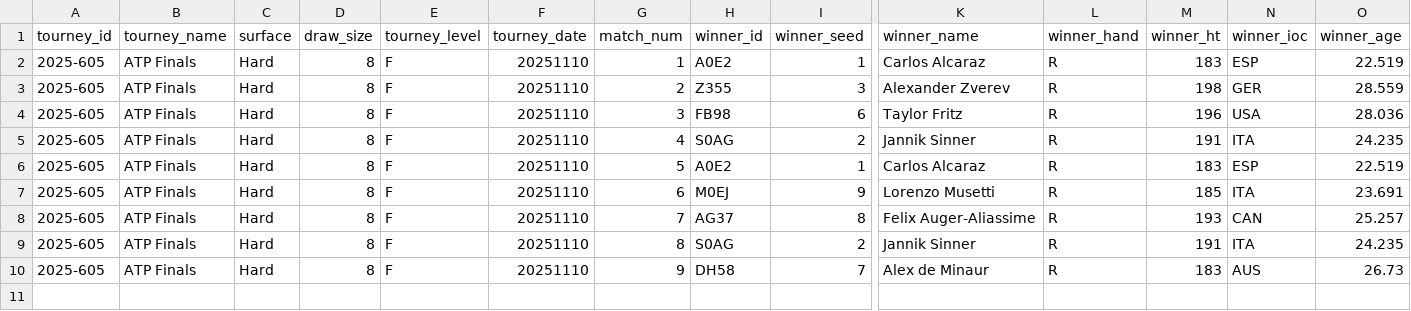
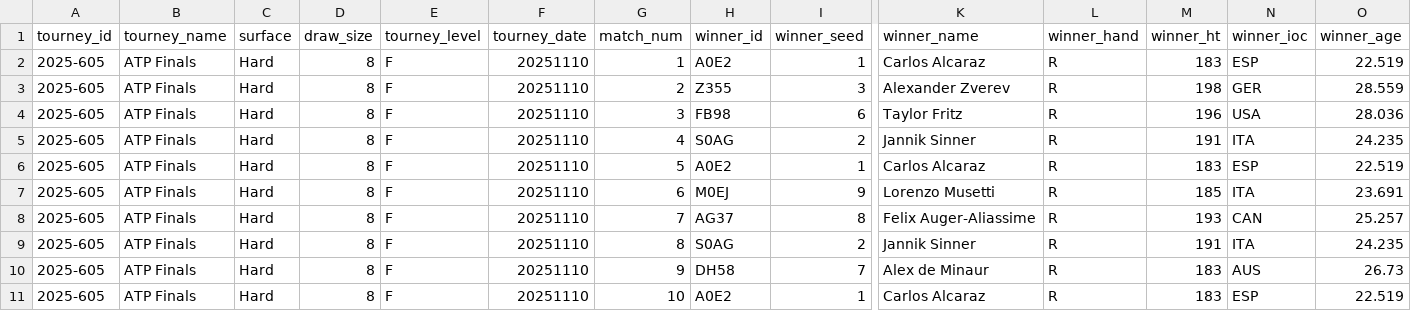
Before and after one commit to Tennismylife/TML-Database, a CSV file: ongoing_tourneys.csv, drawn as a sheet; only a part is shown, gaps mark what is left out; rows hold the shown columns only; the diff names each change by its address in the sheet, - before the commit and + after, or states it on an @@ line.

Commit message:
Update ongoing_tourneys.csv

```diff
--- a/ongoing_tourneys.csv
+++ b/ongoing_tourneys.csv
+row 11: 2025-605 | ATP Finals | Hard | 8 | F | 20251110 | 10 | A0E2 | 1 | Carlos Alcaraz | R | 183 | ESP | 22.519
```
